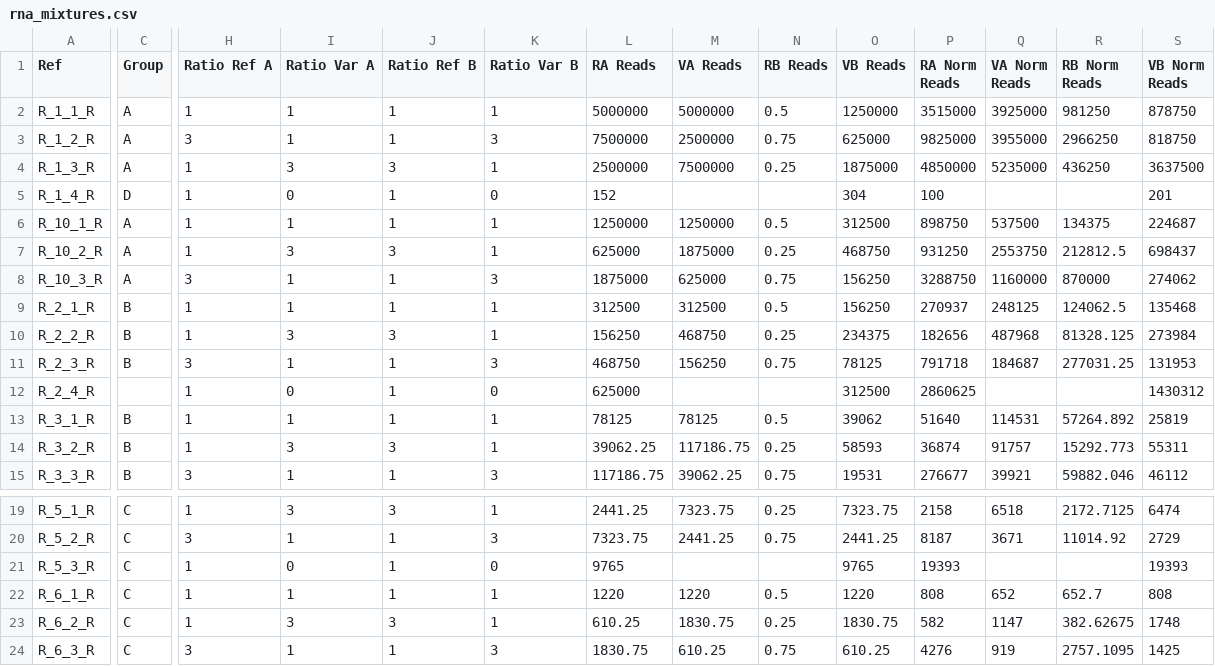
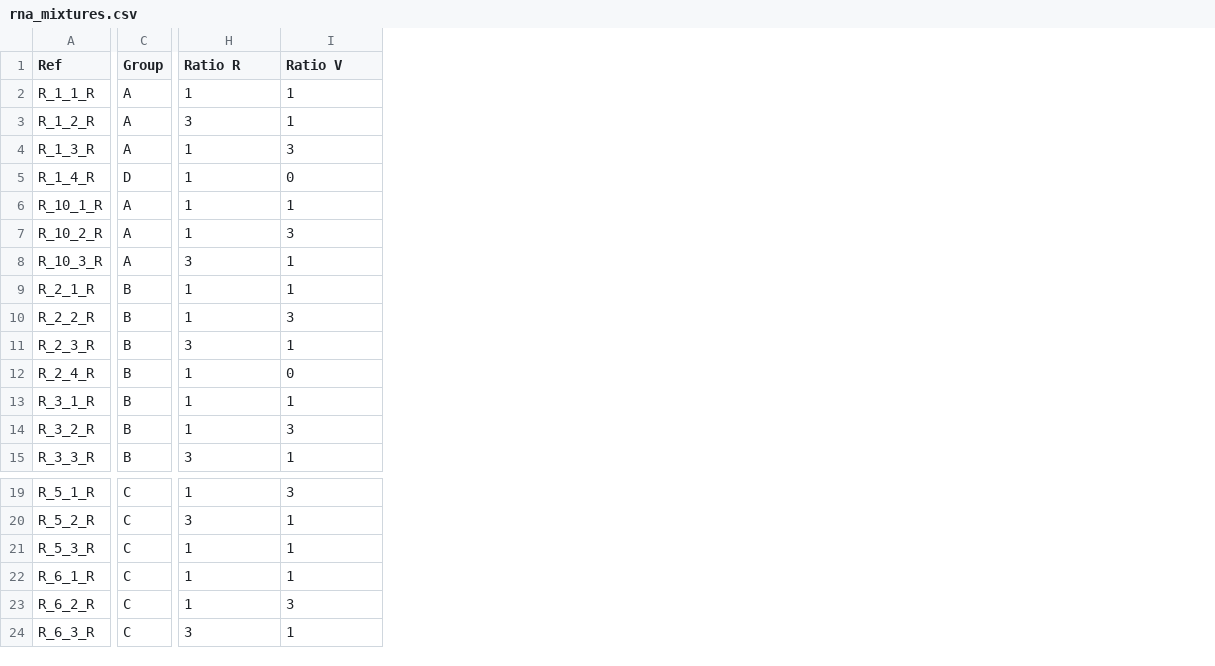
Before and after one commit to Biocodings/Anaquin, a CSV file: data/rna/rna_mixtures.csv, drawn as a sheet; only a part is shown, gaps mark what is left out; the diff names each change by its address in the sheet, - before the commit and + after, or states it on an @@ line.

```diff
--- a/data/rna/rna_mixtures.csv
+++ b/data/rna/rna_mixtures.csv
-column J (Ratio Ref B), rows 2-15: 1 | 1 | 3 | 1 | 1 | 3 | 1 | 1 | 3 | 1 | 1 | 1 | 3 | 1; rows 19-24: 3 | 1 | 1 | 1 | 3 | 1
-column K (Ratio Var B), rows 2-15: 1 | 3 | 1 | 0 | 1 | 1 | 3 | 1 | 1 | 3 | 0 | 1 | 1 | 3; rows 19-24: 1 | 3 | 0 | 1 | 1 | 3
-column L (RA Reads), rows 2-15: 5000000 | 7500000 | 2500000 | 152 | 1250000 | 625000 | 1875000 | 312500 | 156250 | 468750 | 625000 | 78125 | 39062.25 | 117186.75; rows 19-24: 2441.25 | 7323.75 | 9765 | 1220 | 610.25 | 1830.75
-column M (VA Reads), rows 2-15: 5000000 | 2500000 | 7500000 |  | 1250000 | 1875000 | 625000 | 312500 | 468750 | 156250 |  | 78125 | 117186.75 | 39062.25; rows 19-24: 7323.75 | 2441.25 |  | 1220 | 1830.75 | 610.25
-column N (RB Reads), rows 2-15: 0.5 | 0.75 | 0.25 |  | 0.5 | 0.25 | 0.75 | 0.5 | 0.25 | 0.75 |  | 0.5 | 0.25 | 0.75; rows 19-24: 0.25 | 0.75 |  | 0.5 | 0.25 | 0.75
-column O (VB Reads), rows 2-15: 1250000 | 625000 | 1875000 | 304 | 312500 | 468750 | 156250 | 156250 | 234375 | 78125 | 312500 | 39062 | 58593 | 19531; rows 19-24: 7323.75 | 2441.25 | 9765 | 1220 | 1830.75 | 610.25
-column P (RA Norm Reads), rows 2-15: 3515000 | 9825000 | 4850000 | 100 | 898750 | 931250 | 3288750 | 270937 | 182656 | 791718 | 2860625 | 51640 | 36874 | 276677; rows 19-24: 2158 | 8187 | 19393 | 808 | 582 | 4276
-column Q (VA Norm Reads), rows 2-15: 3925000 | 3955000 | 5235000 |  | 537500 | 2553750 | 1160000 | 248125 | 487968 | 184687 |  | 114531 | 91757 | 39921; rows 19-24: 6518 | 3671 |  | 652 | 1147 | 919
-column R (RB Norm Reads), rows 2-15: 981250 | 2966250 | 436250 |  | 134375 | 212812.5 | 870000 | 124062.5 | 81328.125 | 277031.25 |  | 57264.892 | 15292.773 | 59882.046; rows 19-24: 2172.7125 | 11014.92 |  | 652.7 | 382.62675 | 2757.1095
-column S (VB Norm Reads), rows 2-15: 878750 | 818750 | 3637500 | 201 | 224687 | 698437 | 274062 | 135468 | 273984 | 131953 | 1430312 | 25819 | 55311 | 46112; rows 19-24: 6474 | 2729 | 19393 | 808 | 1748 | 1425
-H1: Ratio Ref A
+H1: Ratio R
-I1: Ratio Var A
+I1: Ratio V
-C12 (Group): (empty)
+C12 (Group): B
-I21 (Ratio V): 0
+I21 (Ratio V): 1
```
Also changed, not shown: 19 other files.
